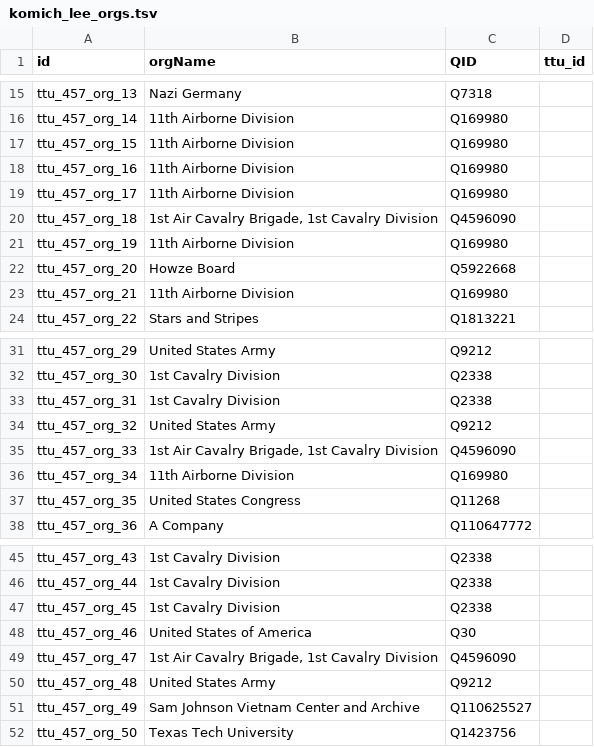
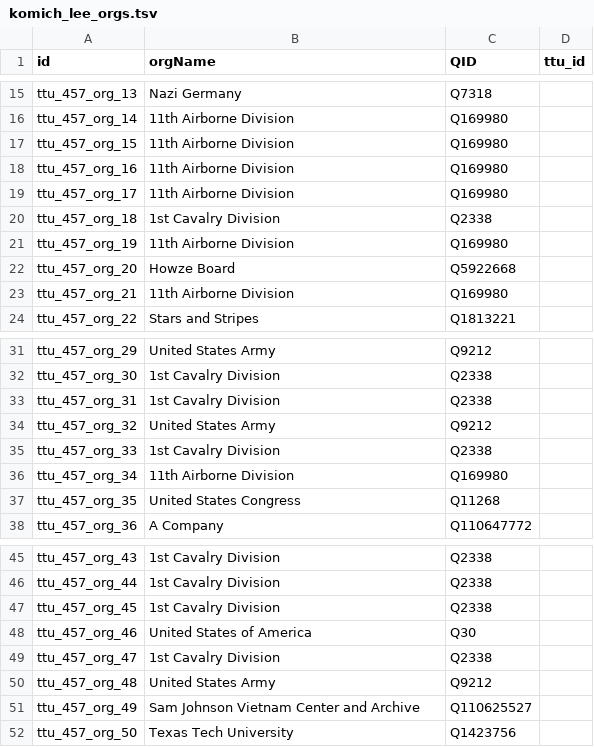
Before and after one commit to Dartmouth-Digital-History-Initiative/VNCA-Encoding, a TSV file: tsv/komich_lee_orgs.tsv, drawn as a sheet; only a part is shown, gaps mark what is left out.

Commit message:
Update komich_lee_orgs.tsv

```diff
--- a/tsv/komich_lee_orgs.tsv
+++ b/tsv/komich_lee_orgs.tsv
@@ -19,3 +19,3 @@ ttu_457_org_16	11th Airborne Division	Q169980
 ttu_457_org_17	11th Airborne Division	Q169980	
-ttu_457_org_18	1st Air Cavalry Brigade, 1st Cavalry Division	Q4596090	
+ttu_457_org_18	1st Cavalry Division	Q2338	
 ttu_457_org_19	11th Airborne Division	Q169980	
@@ -34,3 +34,3 @@ ttu_457_org_31	1st Cavalry Division	Q2338
 ttu_457_org_32	United States Army	Q9212	
-ttu_457_org_33	1st Air Cavalry Brigade, 1st Cavalry Division	Q4596090	
+ttu_457_org_33	1st Cavalry Division	Q2338	
 ttu_457_org_34	11th Airborne Division	Q169980	
@@ -48,3 +48,3 @@ ttu_457_org_45	1st Cavalry Division	Q2338
 ttu_457_org_46	United States of America	Q30	
-ttu_457_org_47	1st Air Cavalry Brigade, 1st Cavalry Division	Q4596090	
+ttu_457_org_47	1st Cavalry Division	Q2338	
 ttu_457_org_48	United States Army	Q9212	
```
